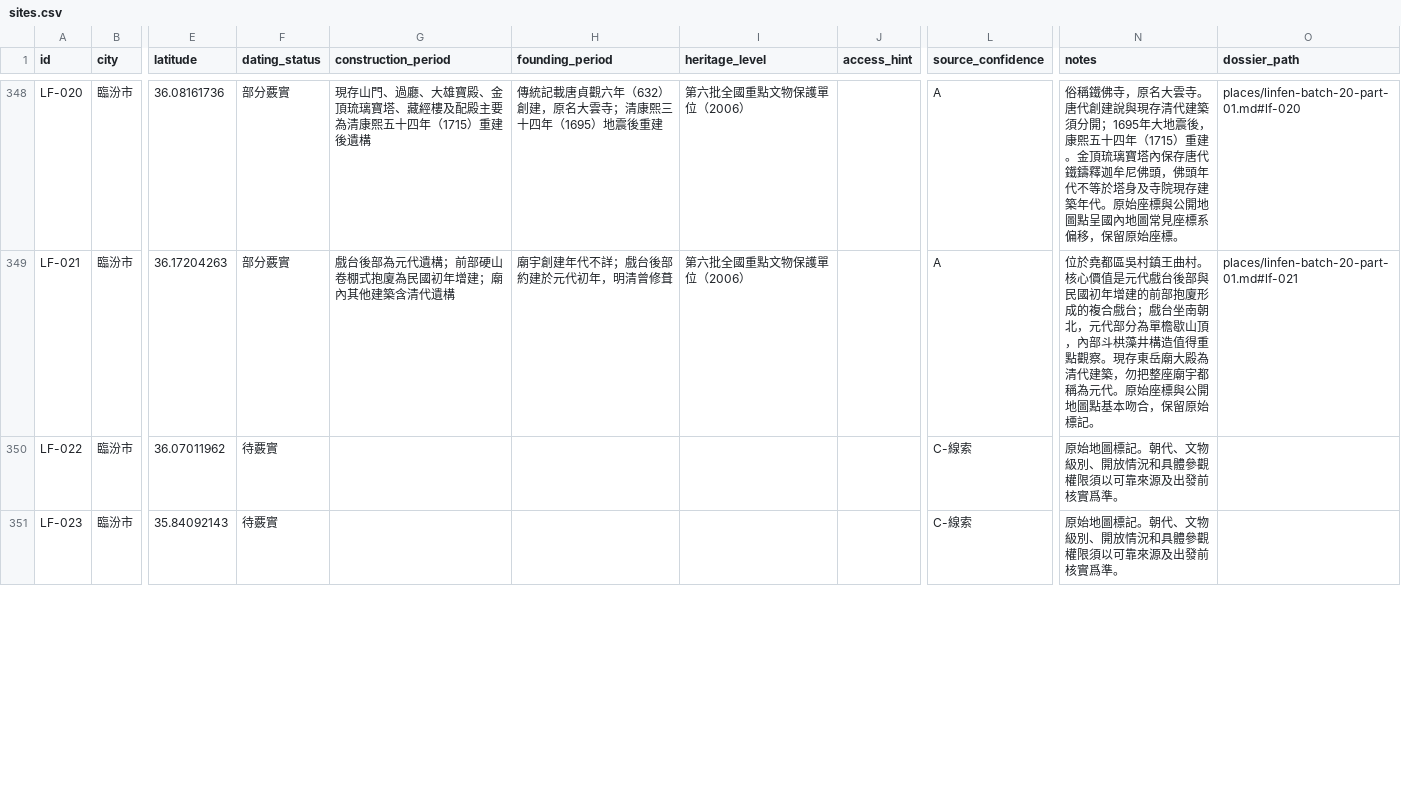
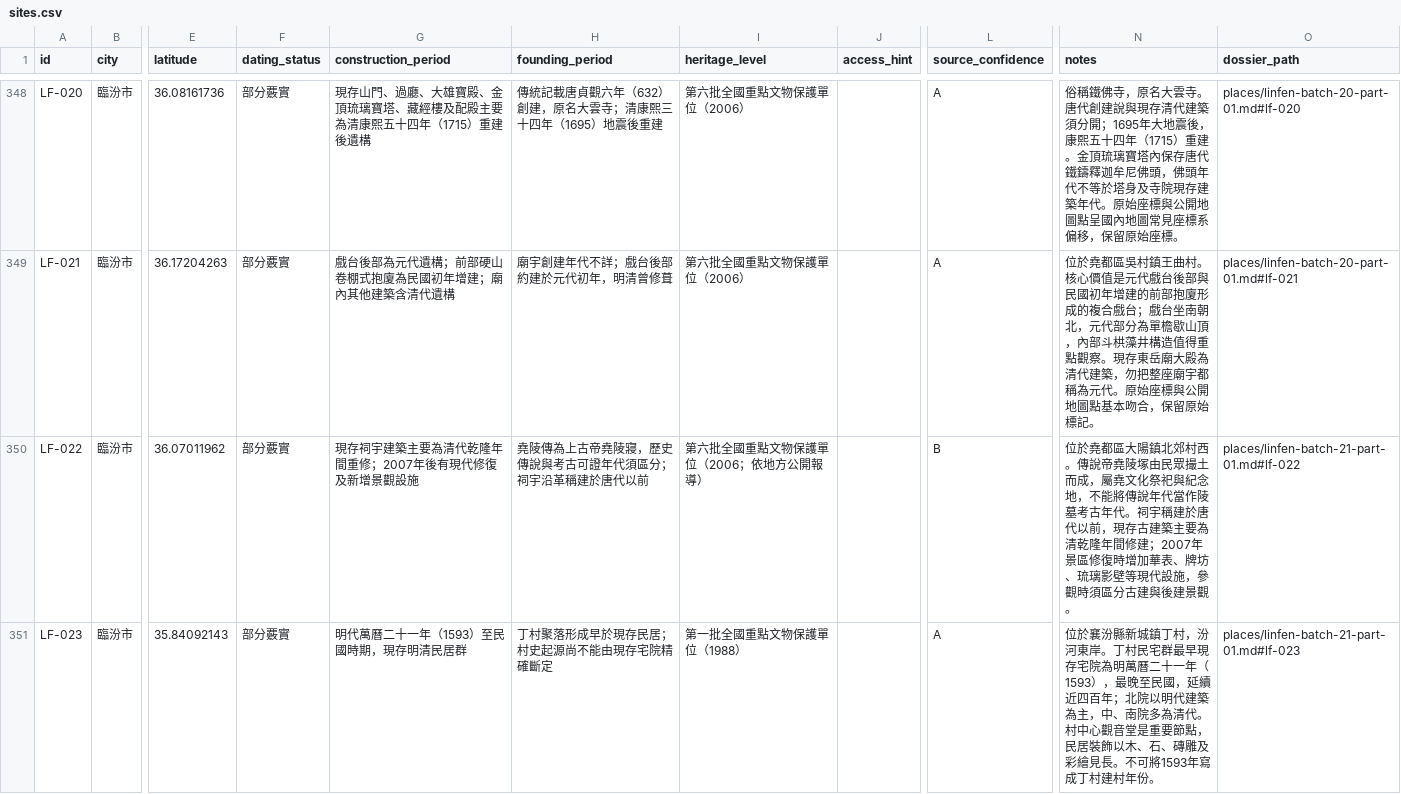
Before and after one commit to Khoohew/Shanxi-Ancient-Architecture, a CSV file: data/sites.csv, drawn as a sheet; only a part is shown, gaps mark what is left out; the diff covers the shown part only; the diff names each change by its address in the sheet, - before the commit and + after, or states it on an @@ line.

```diff
--- a/data/sites.csv
+++ b/data/sites.csv
-F350:F351 (dating_status): 待覈實
+F350:F351 (dating_status): 部分覈實
-G350 (construction_period): (empty)
+G350 (construction_period): 現存祠宇建築主要為清代乾隆年間重修；2007年後有現代修復及新增景觀設施
-H350 (founding_period): (empty)
+H350 (founding_period): 堯陵傳為上古帝堯陵寢，歷史傳說與考古可證年代須區分；祠宇沿革稱建於唐代以前
-I350 (heritage_level): (empty)
+I350 (heritage_level): 第六批全國重點文物保護單位（2006；依地方公開報導）
-L350 (source_confidence): C-線索
+L350 (source_confidence): B
-N350 (notes): 原始地圖標記。朝代、文物級別、開放情況和具體參觀權限須以可靠來源及出發前核實爲準。
+N350 (notes): 位於堯都區大陽鎮北郊村西。傳說帝堯陵塚由民眾撮土而成，屬堯文化祭祀與紀念地，不能將傳說年代當作陵墓考古年代。祠宇稱建於唐代以前，現存古建築主要為清乾隆年間修建；2007年景區修復時增加華表、牌坊、琉璃影壁等現代設施，參觀時須區分古建與後建景觀。
-O350 (dossier_path): (empty)
+O350 (dossier_path): places/linfen-batch-21-part-01.md#lf-022
-G351 (construction_period): (empty)
+G351 (construction_period): 明代萬曆二十一年（1593）至民國時期，現存明清民居群
-H351 (founding_period): (empty)
+H351 (founding_period): 丁村聚落形成早於現存民居；村史起源尚不能由現存宅院精確斷定
-I351 (heritage_level): (empty)
+I351 (heritage_level): 第一批全國重點文物保護單位（1988）
-L351 (source_confidence): C-線索
+L351 (source_confidence): A
-N351 (notes): 原始地圖標記。朝代、文物級別、開放情況和具體參觀權限須以可靠來源及出發前核實爲準。
+N351 (notes): 位於襄汾縣新城鎮丁村，汾河東岸。丁村民宅群最早現存宅院為明萬曆二十一年（1593），最晚至民國，延續近四百年；北院以明代建築為主，中、南院多為清代。村中心觀音堂是重要節點，民居裝飾以木、石、磚雕及彩繪見長。不可將1593年寫成丁村建村年份。
-O351 (dossier_path): (empty)
+O351 (dossier_path): places/linfen-batch-21-part-01.md#lf-023
```
Also changed, not shown: 35 edited cells elsewhere in this file, 2 other files.
